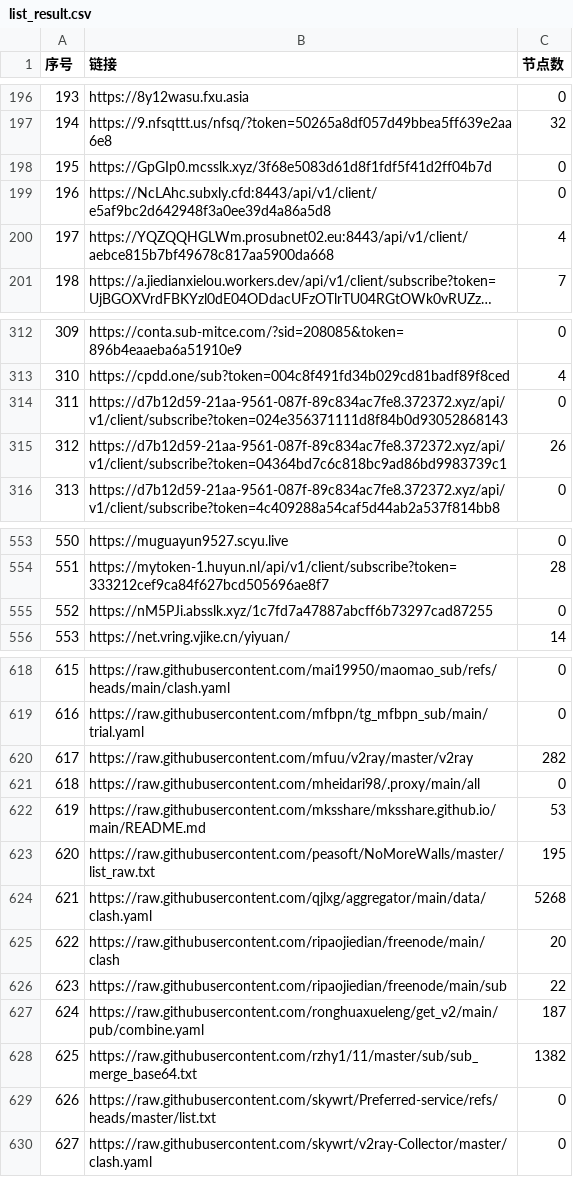
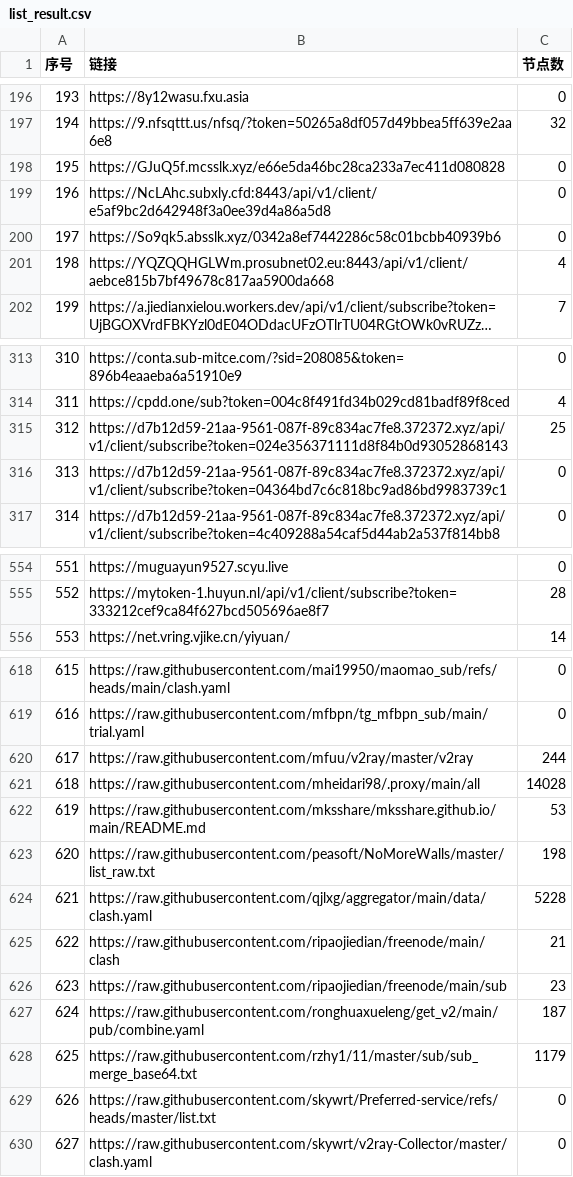
Before and after one commit to 3878590578/NoMoreWalls, a CSV file: list_result.csv, drawn as a sheet; only a part is shown, gaps mark what is left out; long unchanged cells end in …; removed rows and columns are numbered as before the commit, all else as after; the diff covers the shown part only; the diff names each change by its address in the sheet, - before the commit and + after, or states it on an @@ line.

```diff
--- a/list_result.csv
+++ b/list_result.csv
-B198 (链接): https://GpGIp0.mcsslk.xyz/3f68e5083d61d8f1fdf5f41d2ff04b7d
+B198 (链接): https://GJuQ5f.mcsslk.xyz/e66e5da46bc28ca233a7ec411d080828
+row 200: 197 | https://So9qk5.absslk.xyz/0342a8ef7442286c58c01bcbb40939b6 | 0
@@ column A (序号) renumbered between rows 201 and 555 @@
-C315 (节点数): 0
+C315 (节点数): 25
-C316 (节点数): 26
+C316 (节点数): 0
-row 555: 552 | https://nM5PJi.absslk.xyz/1c7fd7a47887abcff6b73297cad87255 | 0
-C620 (节点数): 282
+C620 (节点数): 244
-C621 (节点数): 0
+C621 (节点数): 14028
-C623 (节点数): 195
+C623 (节点数): 198
-C624 (节点数): 5268
+C624 (节点数): 5228
-C625 (节点数): 20
+C625 (节点数): 21
-C626 (节点数): 22
+C626 (节点数): 23
-C628 (节点数): 1382
+C628 (节点数): 1179
```
Also changed, not shown: 15 edited cells elsewhere in this file, 49 other files.
